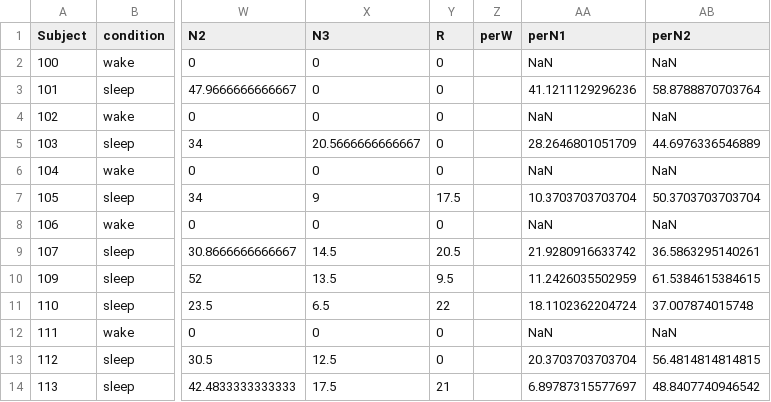
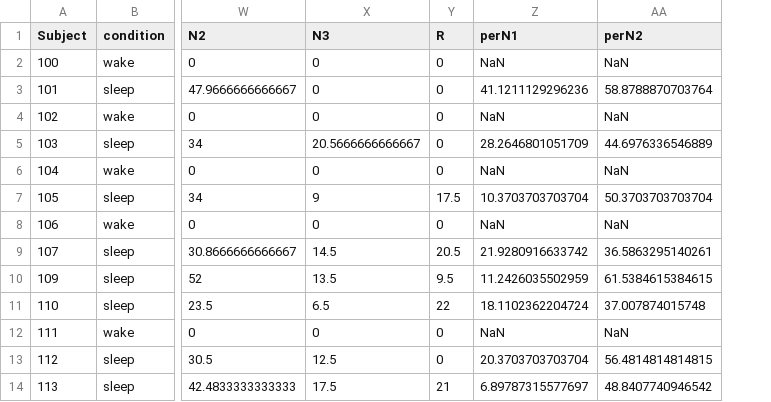
Before and after one commit to katie-reis/PLPSG, a CSV file: Dataframes/Combined-Dataframes/PLPSG_PL_surveys_and_PSG_wider_abbrev_for_analysis.csv, drawn as a sheet; only a part is shown, gaps mark what is left out; the diff names each change by its address in the sheet, - before the commit and + after, or states it on an @@ line.

```diff
--- a/Dataframes/Combined-Dataframes/PLPSG_PL_surveys_and_PSG_wider_abbrev_for_analysis.csv
+++ b/Dataframes/Combined-Dataframes/PLPSG_PL_surveys_and_PSG_wider_abbrev_for_analysis.csv
-column Z (perW), empty
```
Also changed, not shown: Dataframes/Combined-Dataframes/PLPSG_PL_surveys_and_PSG_longer.csv, Dataframes/Combined-Dataframes/PLPSG_PL_surveys_and_PSG_longer_abbrev_for_analysis.csv, 1 other file.
